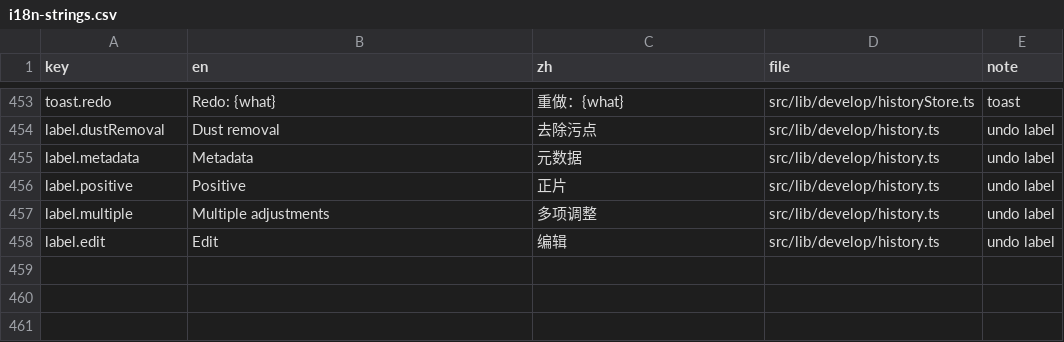
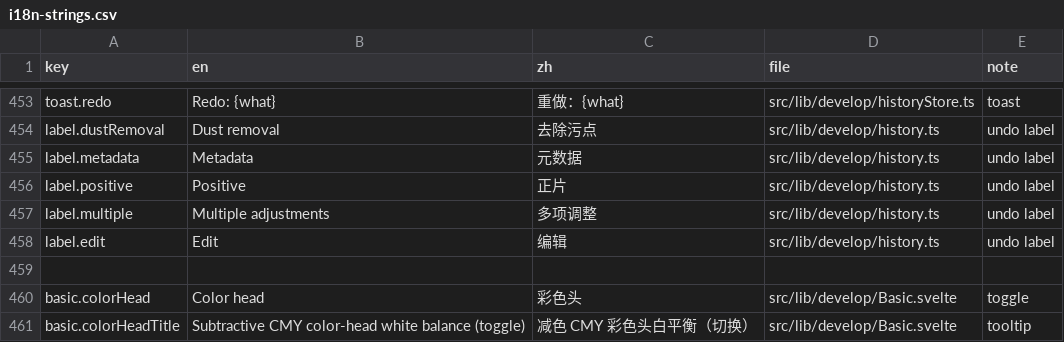
Before and after one commit to toonoumi/openenlarge, a CSV file: i18n-strings.csv, drawn as a sheet; only a part is shown, gaps mark what is left out.

```diff
--- a/i18n-strings.csv
+++ b/i18n-strings.csv
@@ -458 +458,4 @@ label.multiple,"Multiple adjustments","多项调整","src/lib/develop/history.ts
 label.edit,"Edit","编辑","src/lib/develop/history.ts","undo label"
+
+basic.colorHead,"Color head","彩色头","src/lib/develop/Basic.svelte","toggle"
+basic.colorHeadTitle,"Subtractive CMY color-head white balance (toggle)","减色 CMY 彩色头白平衡（切换）","src/lib/develop/Basic.svelte","tooltip"
```
Also changed, not shown: 3 other files.
